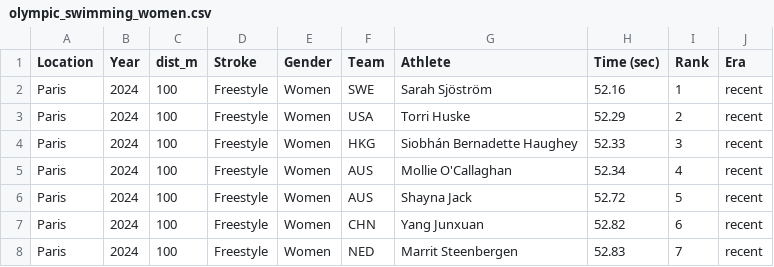
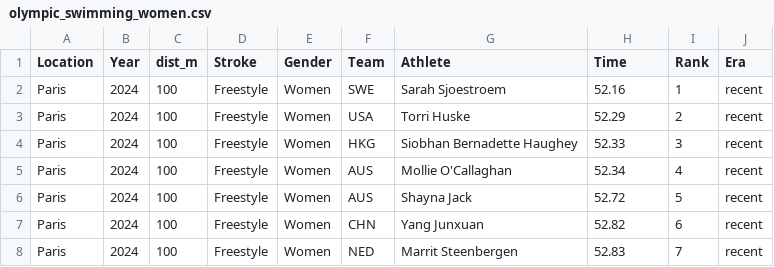
Before and after one commit to iramler/slu_score_preprints, a CSV file: swimming/olympic_swimming_100m/olympic_swimming_women.csv, drawn as a sheet; only a part is shown; the diff names each change by its address in the sheet, - before the commit and + after, or states it on an @@ line.

Commit message:
swimming update

```diff
--- a/swimming/olympic_swimming_100m/olympic_swimming_women.csv
+++ b/swimming/olympic_swimming_100m/olympic_swimming_women.csv
-H1: Time (sec)
+H1: Time
-G2 (Athlete): Sarah Sjöström
+G2 (Athlete): Sarah Sjoestroem
-G4 (Athlete): Siobhán Bernadette Haughey
+G4 (Athlete): Siobhan Bernadette Haughey
```
Also changed, not shown: 5 other files.
